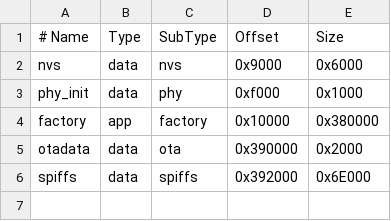
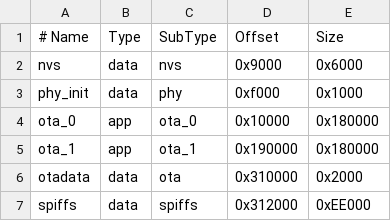
Before and after one commit to Mi-Bee-Studio/ai-thinker-esp32-cam, a CSV file: partitions.csv, drawn as a sheet.

Commit message:
feat(partition): switch to A/B OTA layout + rollback Kconfig
Replace single 3.41MB factory partition with two 1.5MB OTA partitions
(ota_0 + ota_1) for A/B firmware update support. Expand SPIFFS from
442KB to 976KB. Add bootloader rollback support (auto-revert if new
firmware fails to mark itself valid on boot).

Partition layout:
  ota_0:   0x10000  1.5MB (app)
  ota_1:   0x190000 1.5MB (app)
  otadata: 0x310000 8KB
  spiffs:  0x312000 976KB

Current binary 1.06MB fits with 30% headroom per partition.
Requires one-time erase-flash + flash (partition boundaries change).

```diff
--- a/partitions.csv
+++ b/partitions.csv
@@ -3,4 +3,5 @@ nvs,       data, nvs,      0x9000,   0x6000,
 phy_init,  data, phy,      0xf000,   0x1000,
-factory,   app,  factory,  0x10000,  0x380000,
-otadata,   data, ota,      0x390000, 0x2000,
-spiffs,    data, spiffs,   0x392000, 0x6E000,
+ota_0,     app,  ota_0,    0x10000,  0x180000,
+ota_1,     app,  ota_1,    0x190000, 0x180000,
+otadata,   data, ota,      0x310000, 0x2000,
+spiffs,    data, spiffs,   0x312000, 0xEE000,
```
Also changed, not shown: 1 other file.
